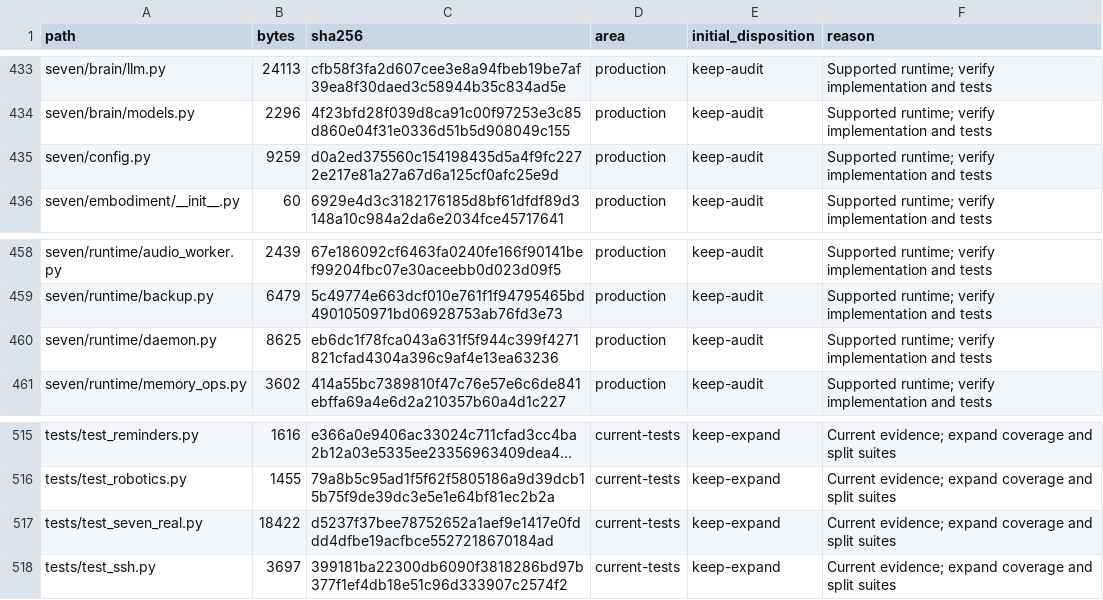
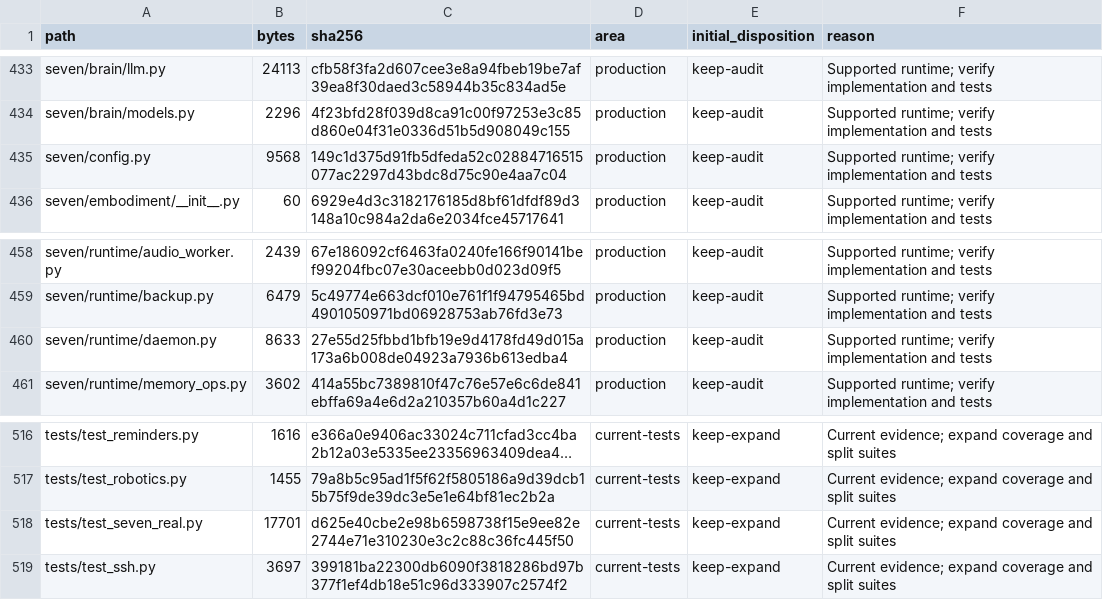
Before and after one commit to LoSkroefie/seven-ai, a CSV file: docs/FILE_INVENTORY.csv, drawn as a sheet; only a part is shown, gaps mark what is left out; long unchanged cells end in …; addresses are those after the commit; the diff covers the shown part only; the diff names each change by its address in the sheet, - before the commit and + after, or states it on an @@ line.

```diff
--- a/docs/FILE_INVENTORY.csv
+++ b/docs/FILE_INVENTORY.csv
-B435 (bytes): 9259
+B435 (bytes): 9568
-C435 (sha256): d0a2ed375560c154198435d5a4f9fc2272e217e81a27a67d6a125cf0afc25e9d
+C435 (sha256): 149c1d375d91fb5dfeda52c02884716515077ac2297d43bdc8d75c90e4aa7c04
-B460 (bytes): 8625
+B460 (bytes): 8633
-C460 (sha256): eb6dc1f78fca043a631f5f944c399f4271821cfad4304a396c9af4e13ea63236
+C460 (sha256): 27e55d25fbbd1bfb19e9d4178fd49d015a173a6b008de04923a7936b613edba4
-B518 (bytes): 18422
+B518 (bytes): 17701
-C518 (sha256): d5237f37bee78752652a1aef9e1417e0fddd4dfbe19acfbce5527218670184ad
+C518 (sha256): d625e40cbe2e98b6598738f15e9ee82e2744e71e310230e3c2c88c36fc445f50
```
Also changed, not shown: 1 added row and 14 edited cells elsewhere in this file, 11 other files.
